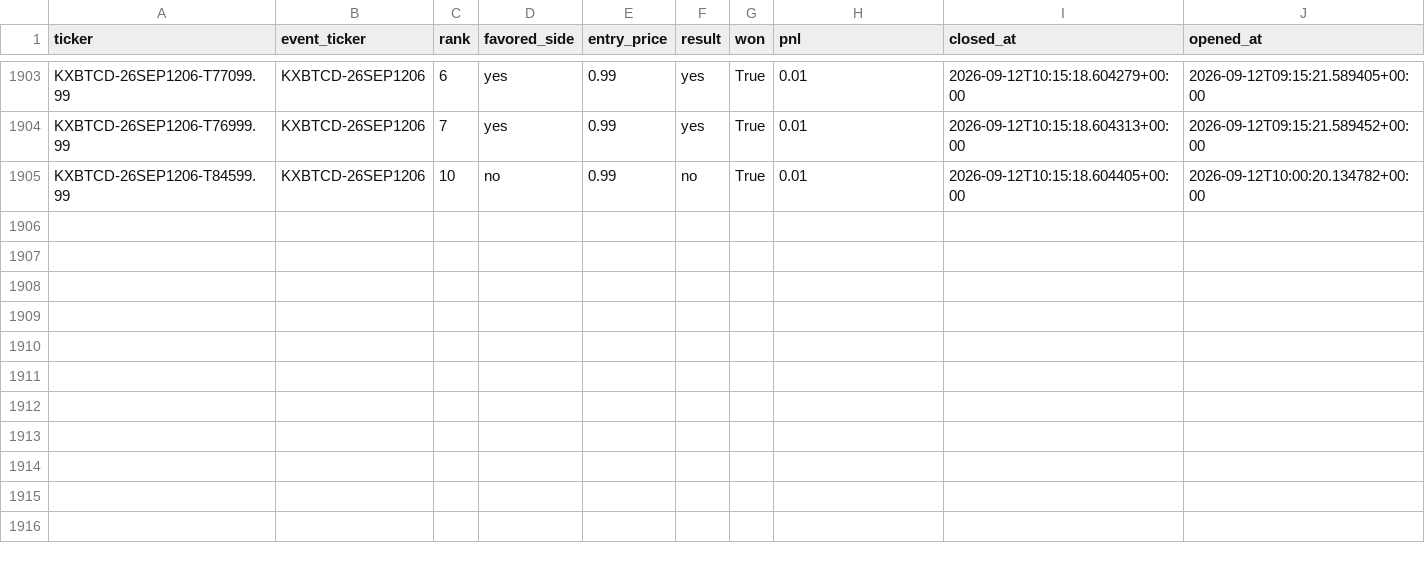
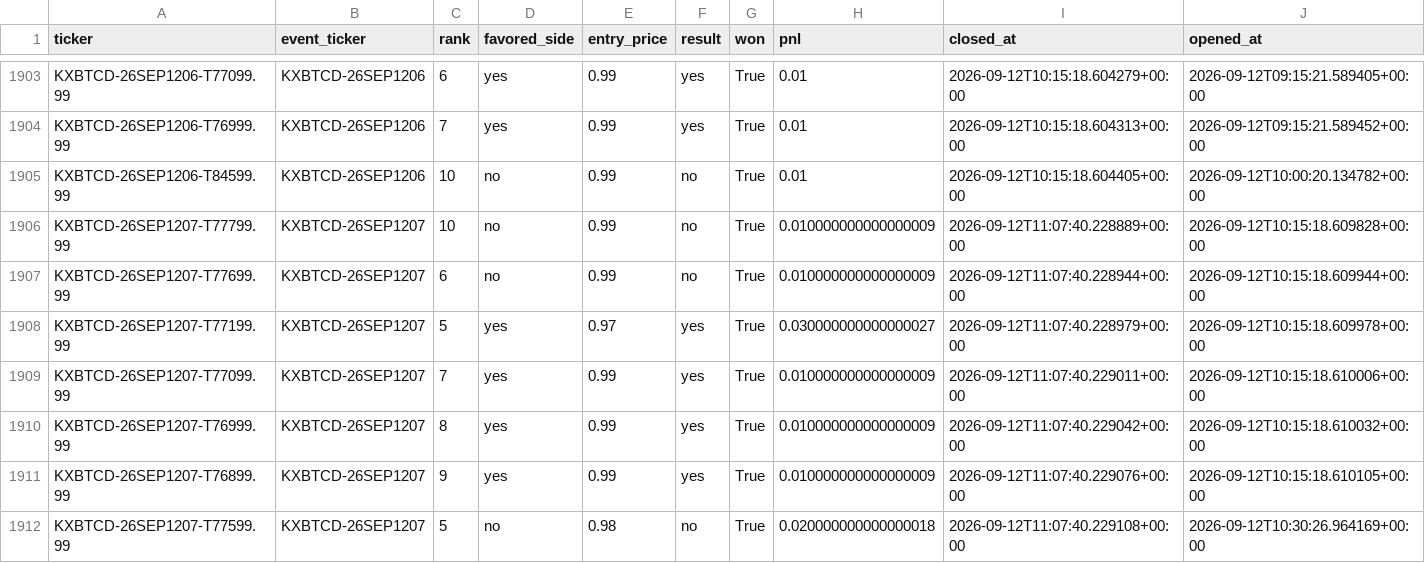
Before and after one commit to Prinxe-crypto/kxbtcd-midrank-bot, a CSV file: closed_positions.csv, drawn as a sheet; only a part is shown, gaps mark what is left out.

```diff
--- a/closed_positions.csv
+++ b/closed_positions.csv
@@ -1905 +1905,8 @@ KXBTCD-26SEP1206-T76999.99,KXBTCD-26SEP1206,7,yes,0.99,yes,True,0.01,2026-09-12T
 KXBTCD-26SEP1206-T84599.99,KXBTCD-26SEP1206,10,no,0.99,no,True,0.01,2026-09-12T10:15:18.604405+00:00,2026-09-12T10:00:20.134782+00:00
+KXBTCD-26SEP1207-T77799.99,KXBTCD-26SEP1207,10,no,0.99,no,True,0.010000000000000009,2026-09-12T11:07:40.228889+00:00,2026-09-12T10:15:18.609828+00:00
+KXBTCD-26SEP1207-T77699.99,KXBTCD-26SEP1207,6,no,0.99,no,True,0.010000000000000009,2026-09-12T11:07:40.228944+00:00,2026-09-12T10:15:18.609944+00:00
+KXBTCD-26SEP1207-T77199.99,KXBTCD-26SEP1207,5,yes,0.97,yes,True,0.030000000000000027,2026-09-12T11:07:40.228979+00:00,2026-09-12T10:15:18.609978+00:00
+KXBTCD-26SEP1207-T77099.99,KXBTCD-26SEP1207,7,yes,0.99,yes,True,0.010000000000000009,2026-09-12T11:07:40.229011+00:00,2026-09-12T10:15:18.610006+00:00
+KXBTCD-26SEP1207-T76999.99,KXBTCD-26SEP1207,8,yes,0.99,yes,True,0.010000000000000009,2026-09-12T11:07:40.229042+00:00,2026-09-12T10:15:18.610032+00:00
+KXBTCD-26SEP1207-T76899.99,KXBTCD-26SEP1207,9,yes,0.99,yes,True,0.010000000000000009,2026-09-12T11:07:40.229076+00:00,2026-09-12T10:15:18.610105+00:00
+KXBTCD-26SEP1207-T77599.99,KXBTCD-26SEP1207,5,no,0.98,no,True,0.020000000000000018,2026-09-12T11:07:40.229108+00:00,2026-09-12T10:30:26.964169+00:00
```
Also changed, not shown: open_positions.csv.
